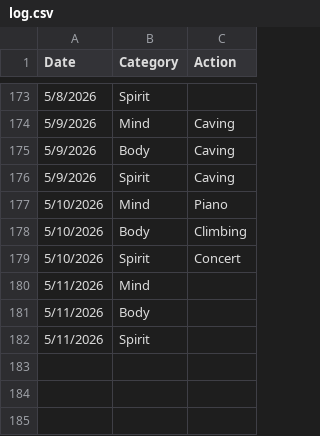
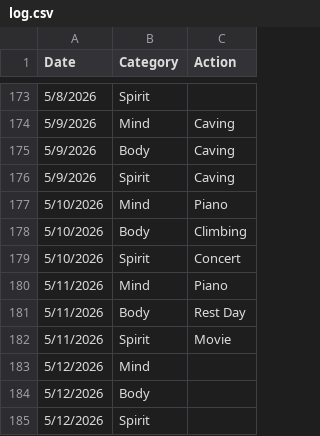
Before and after one commit to theOrangeBlur/What_Is_Emmet_Up_To, a CSV file: Discipline/log.csv, drawn as a sheet; only a part is shown, gaps mark what is left out.

```diff
--- a/Discipline/log.csv
+++ b/Discipline/log.csv
@@ -179,4 +179,7 @@ Date,Category,Action
 5/10/2026,Spirit,Concert
-5/11/2026,Mind,
-5/11/2026,Body,
-5/11/2026,Spirit,
+5/11/2026,Mind,Piano
+5/11/2026,Body,Rest Day
+5/11/2026,Spirit,Movie
+5/12/2026,Mind,
+5/12/2026,Body,
+5/12/2026,Spirit,
```
